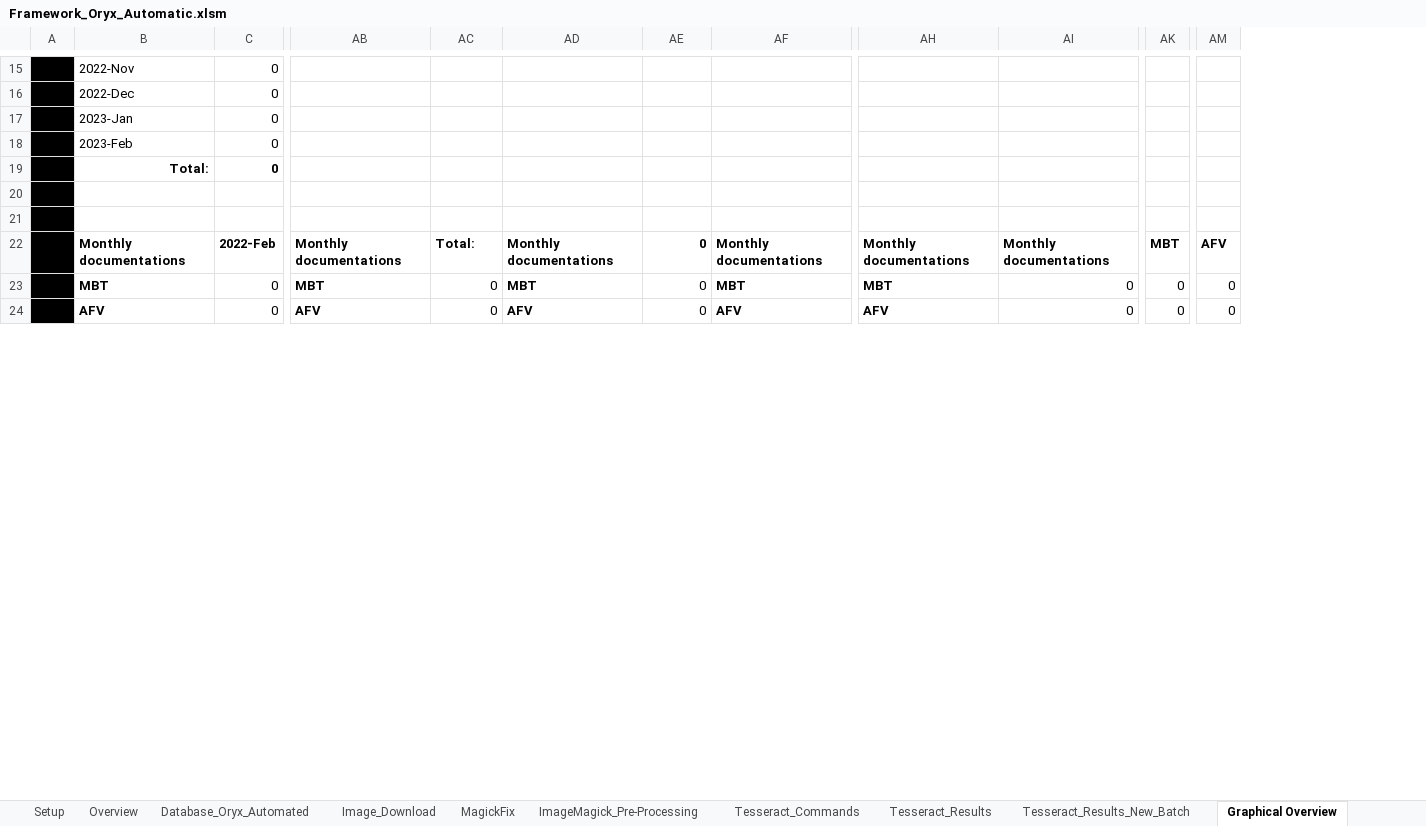
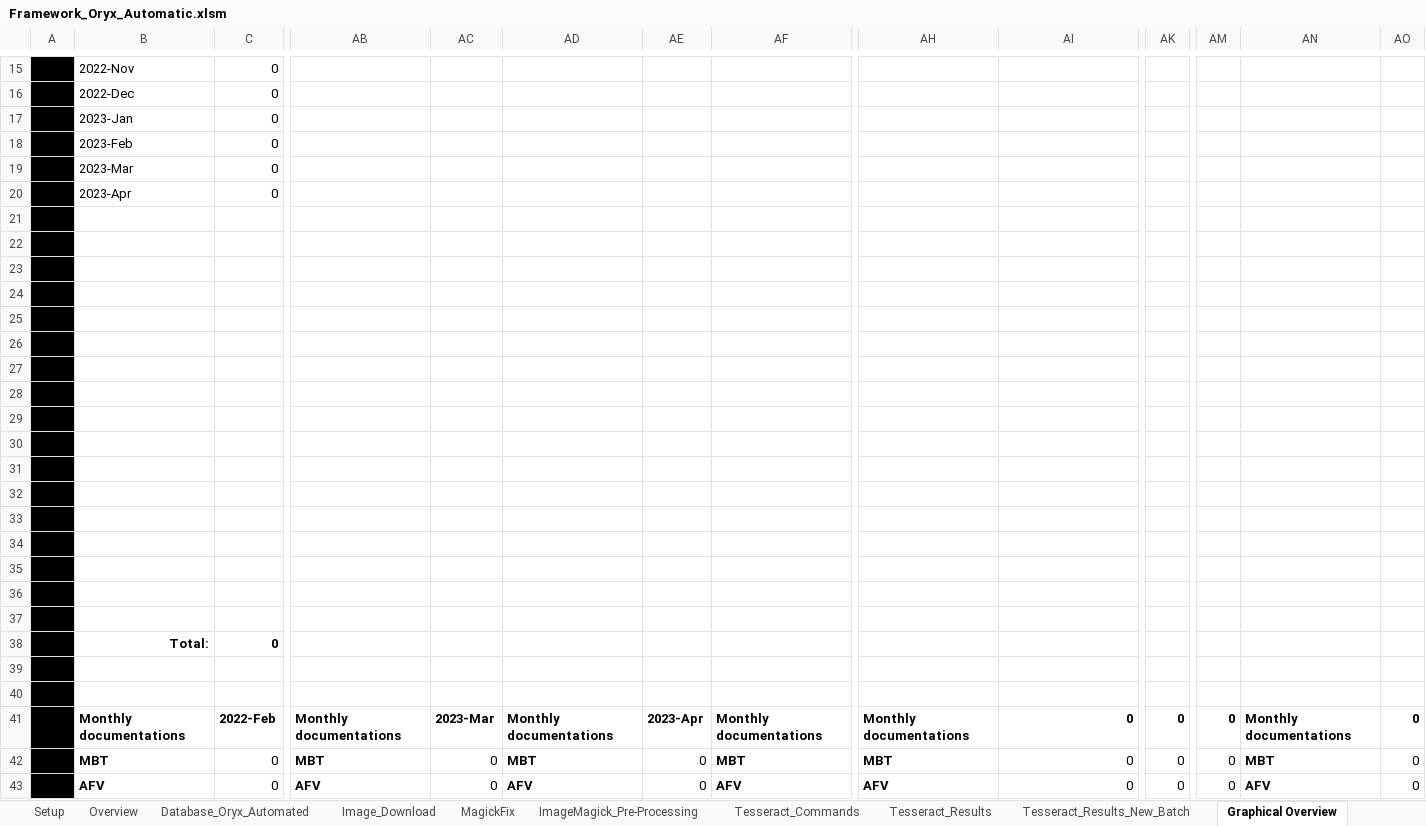
Before and after one commit to CarlZaff/Tesseract-Date-Extraction_Oryxspioenkop, an Excel workbook: Framework_Oryx_Automatic.xlsm, sheet Graphical Overview, drawn as a sheet; only a part is shown, gaps mark what is left out; values as stored, in another font and other column widths than the file's, no borders; charts and pictures not drawn; addresses are those after the commit; rows hold the shown columns only; the diff names each change by its address in the sheet, - before the commit and + after, or states it on an @@ line.

Commit message:
Add files via upload

```diff
--- a/Framework_Oryx_Automatic.xlsm (sheet Graphical Overview)
+++ b/Framework_Oryx_Automatic.xlsm (sheet Graphical Overview)
+column AN, rows 41-43: Monthly documentations | MBT | AFV
+column AO, rows 41-43: all 0
+row 19:  | 2023-Mar | 0
+row 20:  | 2023-Apr | 0
+row 21: (empty)
+row 22: (empty)
+row 23: (empty)
+row 24: (empty)
+row 25: (empty)
+row 26: (empty)
+row 27: (empty)
+row 28: (empty)
+row 29: (empty)
+row 30: (empty)
+row 31: (empty)
+row 32: (empty)
+row 33: (empty)
+row 34: (empty)
+row 35: (empty)
+row 36: (empty)
+row 37: (empty)
-AC41: Total:
+AC41: 2023-Mar
-AE41: 0
+AE41: 2023-Apr
-AI41: Monthly documentations
+AI41: 0
-AK41: MBT
+AK41: 0
-AM41: AFV
+AM41: 0
```
Also changed, not shown: sheet MagickFix, sheet Database_Oryx_Automated, sheet ImageMagick_Pre-Processing, formulas that keep their value, hidden cells, charts or pictures.
